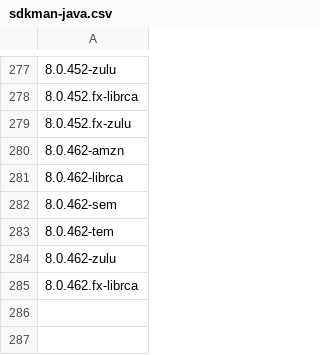
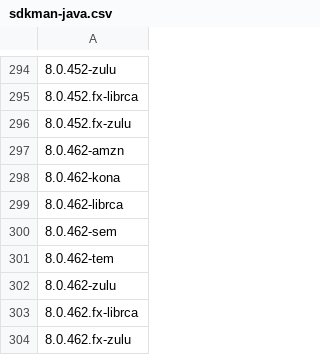
Before and after one commit to openrewrite/rewrite-migrate-java, a CSV file: src/main/resources/sdkman-java.csv, drawn as a sheet; only a part is shown, gaps mark what is left out; the diff covers the shown part only; the diff names each change by its address in the sheet, - before the commit and + after, or states it on an @@ line.

```diff
--- a/src/main/resources/sdkman-java.csv
+++ b/src/main/resources/sdkman-java.csv
+row 298: 8.0.462-kona
+row 304: 8.0.462.fx-zulu
```
Also changed, not shown: 17 added rows elsewhere in this file.
